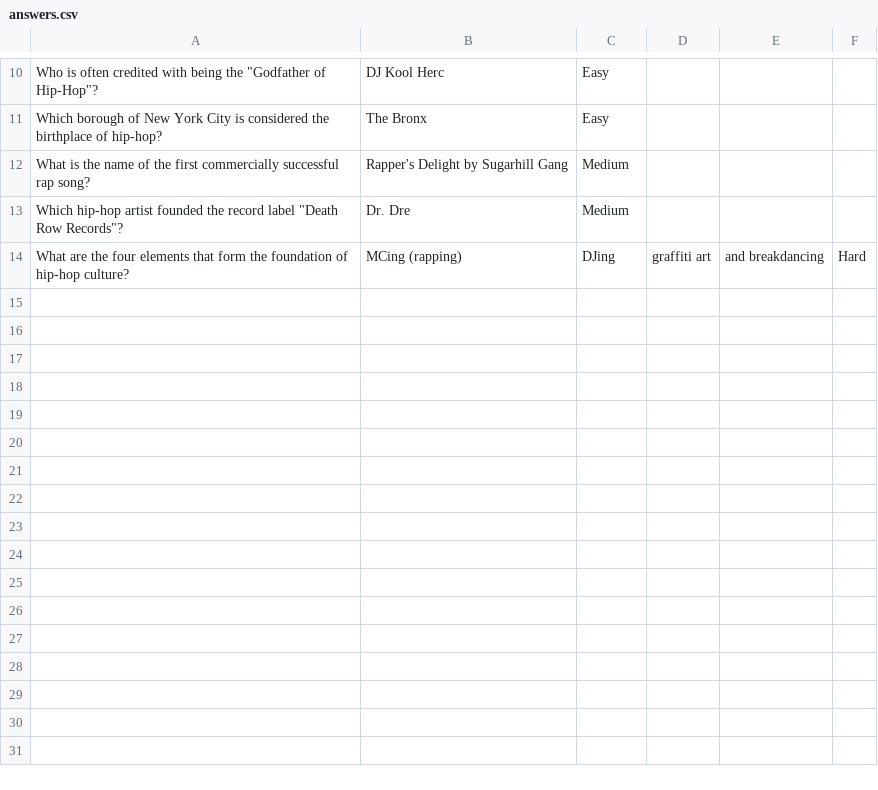
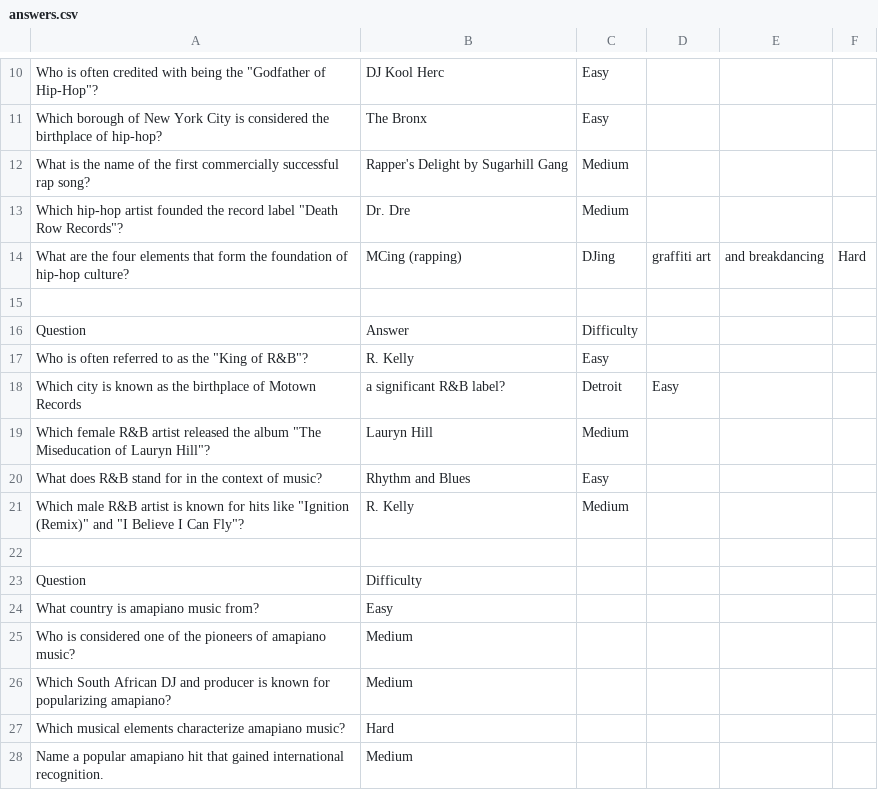
Before and after one commit to ntruter42/genre-guru-tm, a CSV file: csv/answers.csv, drawn as a sheet; only a part is shown, gaps mark what is left out.

Commit message:
Inserted questions

```diff
--- a/csv/answers.csv
+++ b/csv/answers.csv
@@ -14 +14,15 @@ Which hip-hop artist founded the record label "Death Row Records"?,Dr. Dre,Mediu
 What are the four elements that form the foundation of hip-hop culture?,MCing (rapping), DJing, graffiti art, and breakdancing,Hard
+
+Question,Answer,Difficulty
+Who is often referred to as the "King of R&B"?,R. Kelly,Easy
+Which city is known as the birthplace of Motown Records, a significant R&B label?,Detroit,Easy
+Which female R&B artist released the album "The Miseducation of Lauryn Hill"?,Lauryn Hill,Medium
+What does R&B stand for in the context of music?,Rhythm and Blues,Easy
+Which male R&B artist is known for hits like "Ignition (Remix)" and "I Believe I Can Fly"?,R. Kelly,Medium
+
+Question,Difficulty
+What country is amapiano music from?,Easy
+Who is considered one of the pioneers of amapiano music?,Medium
+Which South African DJ and producer is known for popularizing amapiano?,Medium
+Which musical elements characterize amapiano music?,Hard
+Name a popular amapiano hit that gained international recognition.,Medium
```
Also changed, not shown: 3 other files.
